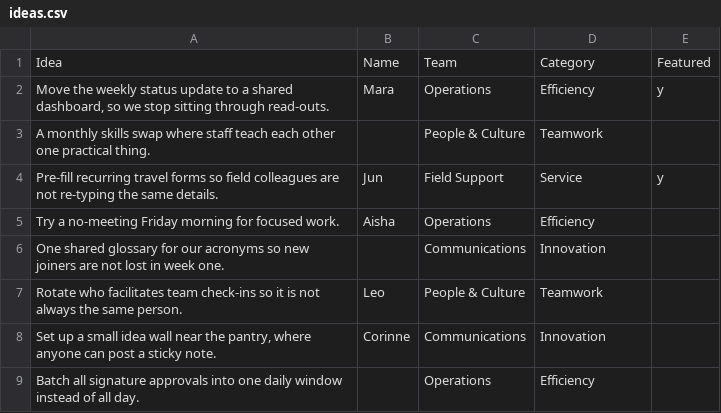
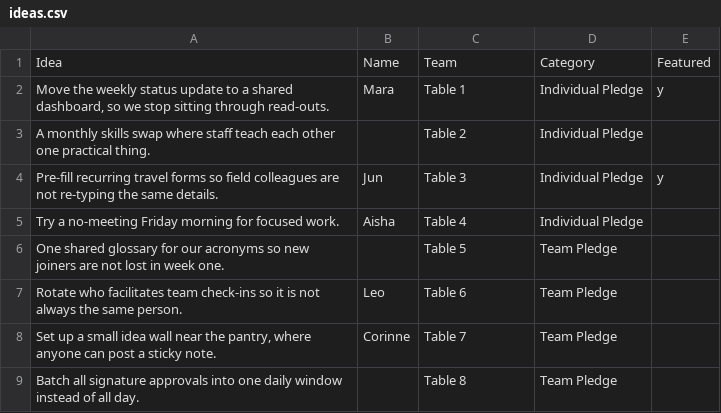
Before and after one commit to mrsbluefanged/ideaspace, a CSV file: ideas.csv, drawn as a sheet.

Commit message:
Add files via upload

```diff
--- a/ideas.csv
+++ b/ideas.csv
@@ -1,9 +1,9 @@
 Idea,Name,Team,Category,Featured
-"Move the weekly status update to a shared dashboard, so we stop sitting through read-outs.",Mara,Operations,Efficiency,y
-A monthly skills swap where staff teach each other one practical thing.,,People & Culture,Teamwork,
-Pre-fill recurring travel forms so field colleagues are not re-typing the same details.,Jun,Field Support,Service,y
-Try a no-meeting Friday morning for focused work.,Aisha,Operations,Efficiency,
-One shared glossary for our acronyms so new joiners are not lost in week one.,,Communications,Innovation,
-Rotate who facilitates team check-ins so it is not always the same person.,Leo,People & Culture,Teamwork,
-"Set up a small idea wall near the pantry, where anyone can post a sticky note.",Corinne,Communications,Innovation,
-Batch all signature approvals into one daily window instead of all day.,,Operations,Efficiency,
+"Move the weekly status update to a shared dashboard, so we stop sitting through read-outs.",Mara,Table 1,Individual Pledge,y
+A monthly skills swap where staff teach each other one practical thing.,,Table 2,Individual Pledge,
+Pre-fill recurring travel forms so field colleagues are not re-typing the same details.,Jun,Table 3,Individual Pledge,y
+Try a no-meeting Friday morning for focused work.,Aisha,Table 4,Individual Pledge,
+One shared glossary for our acronyms so new joiners are not lost in week one.,,Table 5,Team Pledge,
+Rotate who facilitates team check-ins so it is not always the same person.,Leo,Table 6,Team Pledge,
+"Set up a small idea wall near the pantry, where anyone can post a sticky note.",Corinne,Table 7,Team Pledge,
+Batch all signature approvals into one daily window instead of all day.,,Table 8,Team Pledge,
```
